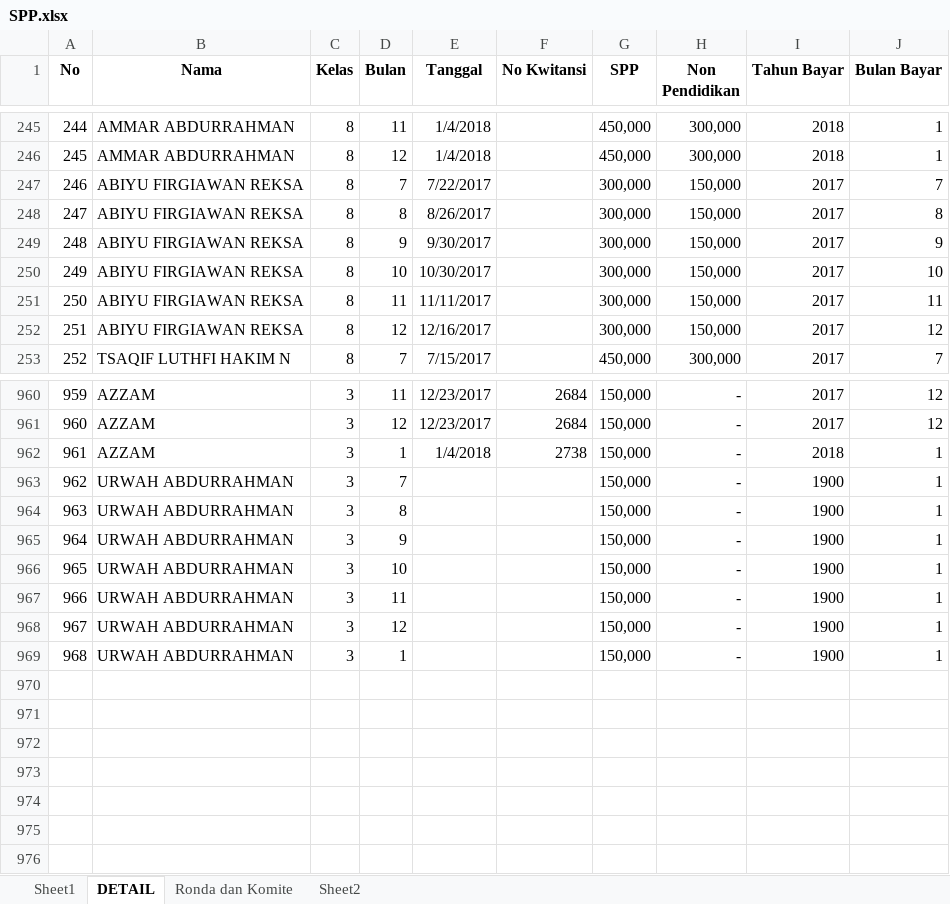
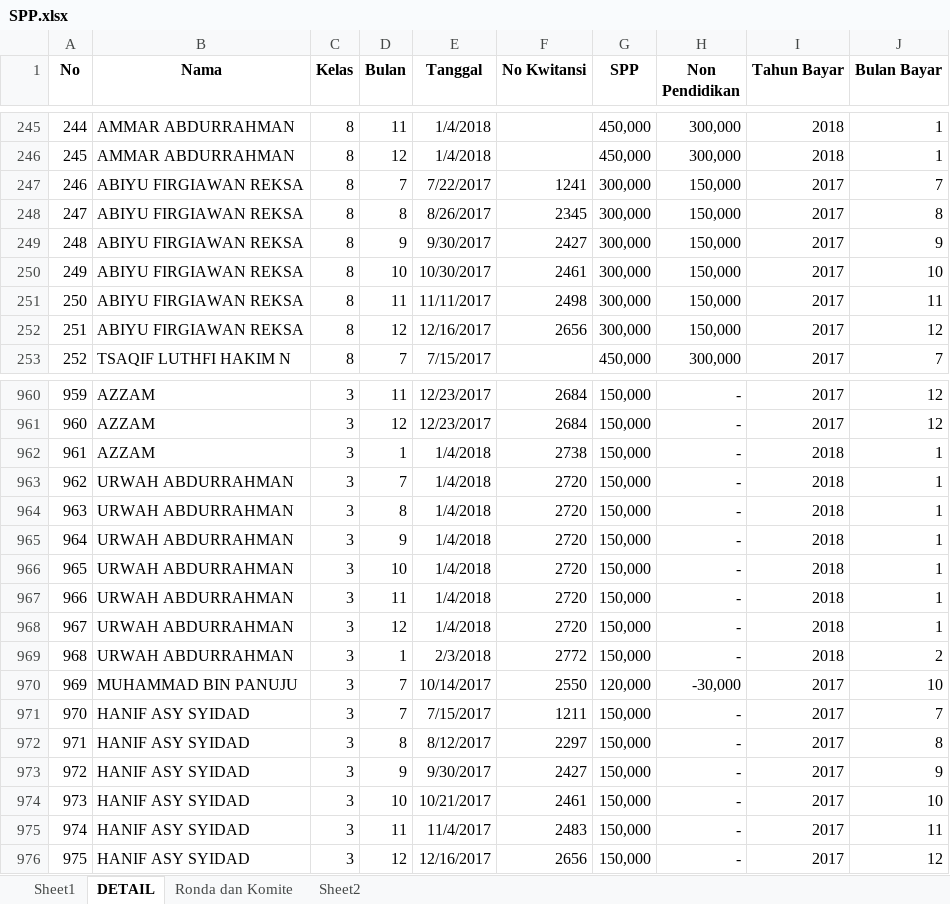
Before and after one commit to bagusprasojo/mds, an Excel workbook: SPP.xlsx, sheet DETAIL, drawn as a sheet; only a part is shown, gaps mark what is left out; values as stored, in another font and other column widths than the file's, no borders; the diff names each change by its address in the sheet, - before the commit and + after, or states it on an @@ line.

Commit message:
update data spp

```diff
--- a/SPP.xlsx (sheet DETAIL)
+++ b/SPP.xlsx (sheet DETAIL)
-F247 (No Kwitansi): (empty)
+F247 (No Kwitansi): 1241
-F248 (No Kwitansi): (empty)
+F248 (No Kwitansi): 2345
-F249 (No Kwitansi): (empty)
+F249 (No Kwitansi): 2427
-F250 (No Kwitansi): (empty)
+F250 (No Kwitansi): 2461
-F251 (No Kwitansi): (empty)
+F251 (No Kwitansi): 2498
-F252 (No Kwitansi): (empty)
+F252 (No Kwitansi): 2656
-E963:E968 (Tanggal): (empty)
+E963:E968 (Tanggal): 1/4/2018
-F963:F968 (No Kwitansi): (empty)
+F963:F968 (No Kwitansi): 2720
-I963:I969 (Tahun Bayar): 1900
+I963:I969 (Tahun Bayar): 2018
-E969 (Tanggal): (empty)
+E969 (Tanggal): 2/3/2018
-F969 (No Kwitansi): (empty)
+F969 (No Kwitansi): 2772
-J969 (Bulan Bayar): 1
+J969 (Bulan Bayar): 2
+row 970: 969 | MUHAMMAD BIN PANUJU | 3 | 7 | 10/14/2017 | 2550 | 120,000 | -30,000 | 2017 | 10
+row 971: 970 | HANIF ASY SYIDAD | 3 | 7 | 7/15/2017 | 1211 | 150,000 | - | 2017 | 7
+row 972: 971 | HANIF ASY SYIDAD | 3 | 8 | 8/12/2017 | 2297 | 150,000 | - | 2017 | 8
+row 973: 972 | HANIF ASY SYIDAD | 3 | 9 | 9/30/2017 | 2427 | 150,000 | - | 2017 | 9
+row 974: 973 | HANIF ASY SYIDAD | 3 | 10 | 10/21/2017 | 2461 | 150,000 | - | 2017 | 10
+row 975: 974 | HANIF ASY SYIDAD | 3 | 11 | 11/4/2017 | 2483 | 150,000 | - | 2017 | 11
+row 976: 975 | HANIF ASY SYIDAD | 3 | 12 | 12/16/2017 | 2656 | 150,000 | - | 2017 | 12
```
